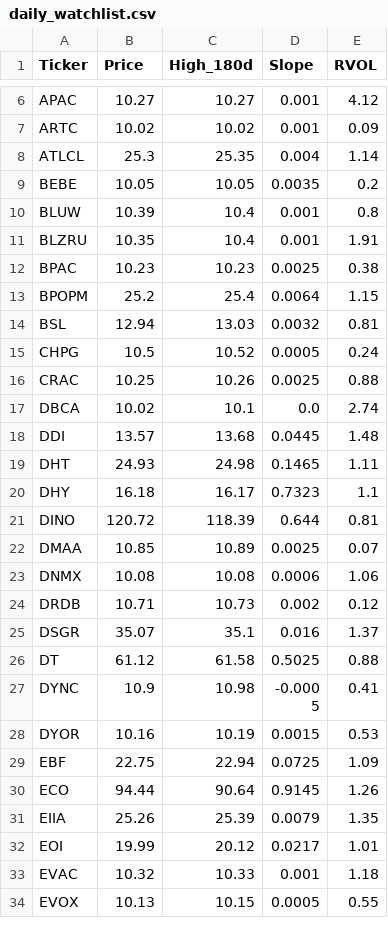
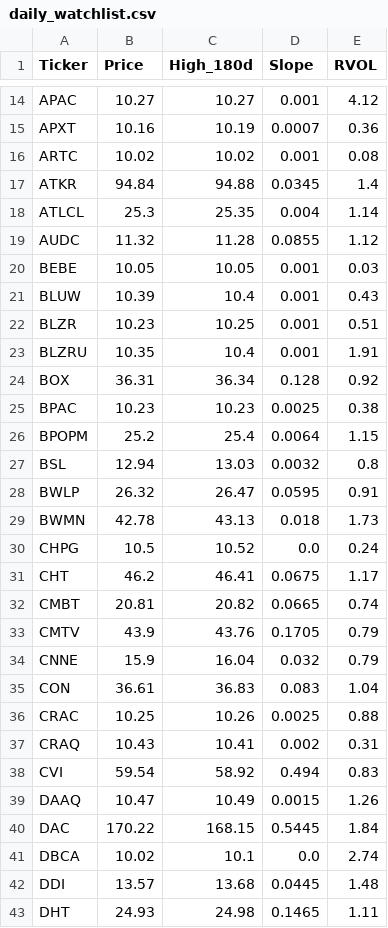
Before and after one commit to akshatsirohiya-arch/my-investment-ai, a CSV file: daily_watchlist.csv, drawn as a sheet; only a part is shown, gaps mark what is left out; the shorter side is filled out with more unchanged rows; addresses are those after the commit; the diff covers the shown part only; the diff names each change by its address in the sheet, - before the commit and + after, or states it on an @@ line.

```diff
--- a/daily_watchlist.csv
+++ b/daily_watchlist.csv
+row 15: APXT | 10.16 | 10.19 | 0.0007 | 0.36
-E16 (RVOL): 0.09
+E16 (RVOL): 0.08
+row 17: ATKR | 94.84 | 94.88 | 0.0345 | 1.4
+row 19: AUDC | 11.32 | 11.28 | 0.0855 | 1.12
-D20 (Slope): 0.0035
+D20 (Slope): 0.001
-E20 (RVOL): 0.2
+E20 (RVOL): 0.03
-E21 (RVOL): 0.8
+E21 (RVOL): 0.43
+row 22: BLZR | 10.23 | 10.25 | 0.001 | 0.51
+row 24: BOX | 36.31 | 36.34 | 0.128 | 0.92
-E27 (RVOL): 0.81
+E27 (RVOL): 0.8
+row 28: BWLP | 26.32 | 26.47 | 0.0595 | 0.91
+row 29: BWMN | 42.78 | 43.13 | 0.018 | 1.73
-D30 (Slope): 0.0005
+D30 (Slope): 0.0
+row 31: CHT | 46.2 | 46.41 | 0.0675 | 1.17
+row 32: CMBT | 20.81 | 20.82 | 0.0665 | 0.74
+row 33: CMTV | 43.9 | 43.76 | 0.1705 | 0.79
+row 34: CNNE | 15.9 | 16.04 | 0.032 | 0.79
+row 35: CON | 36.61 | 36.83 | 0.083 | 1.04
+row 37: CRAQ | 10.43 | 10.41 | 0.002 | 0.31
+row 38: CVI | 59.54 | 58.92 | 0.494 | 0.83
+row 39: DAAQ | 10.47 | 10.49 | 0.0015 | 1.26
+row 40: DAC | 170.22 | 168.15 | 0.5445 | 1.84
```
Also changed, not shown: 9 added rows and 4 edited cells elsewhere in this file.
